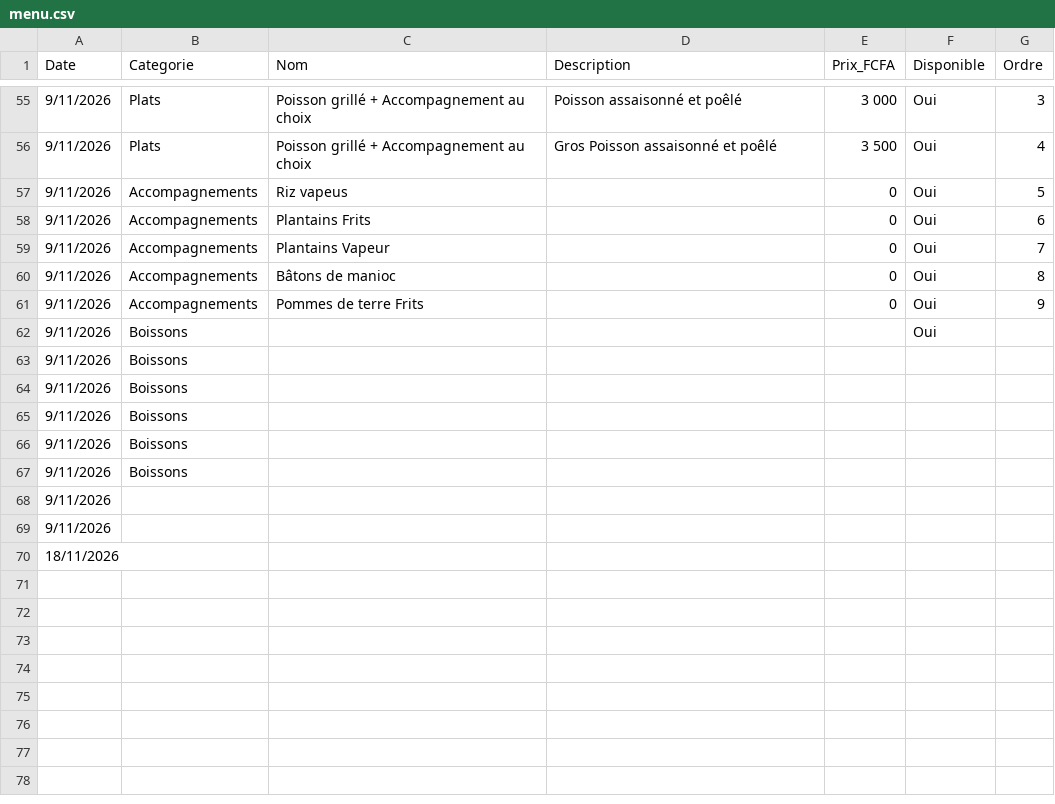
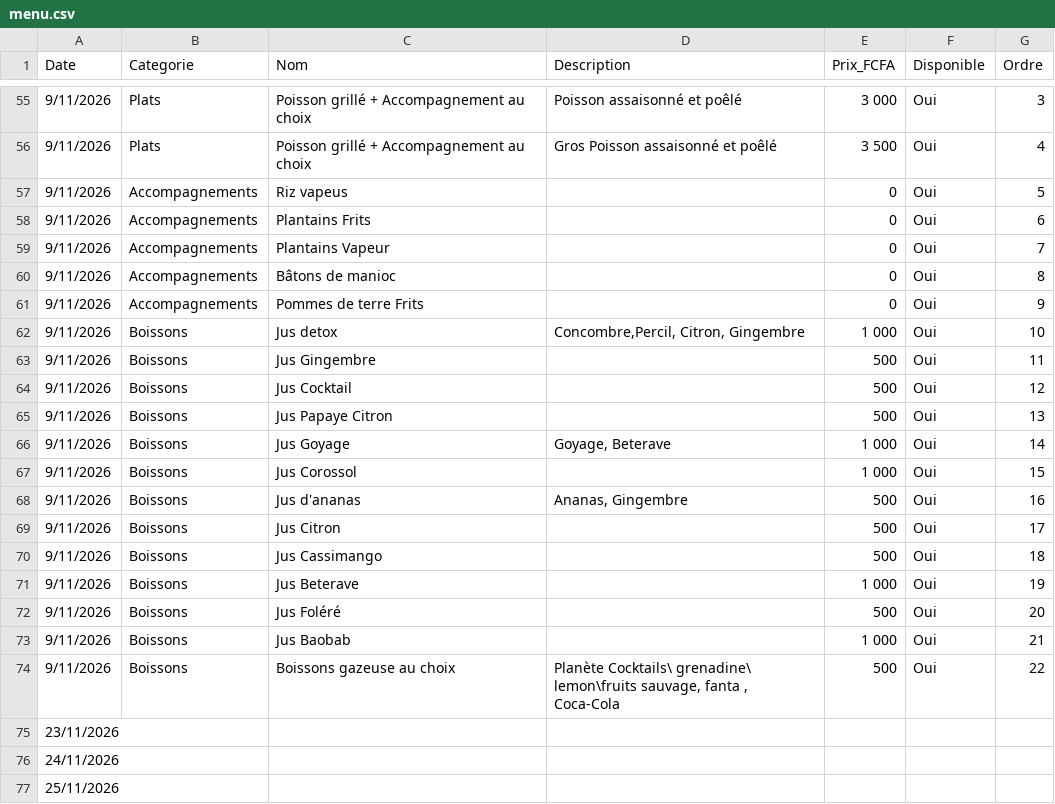
Before and after one commit to Bogning-sudo/bofo-unhcr-restaurant, a CSV file: menu.csv, drawn as a sheet; only a part is shown, gaps mark what is left out.

```diff
--- a/menu.csv
+++ b/menu.csv
@@ -61,10 +61,17 @@ Date,Categorie,Nom,Description,Prix_FCFA,Disponible,Ordre
 9/11/2026,Accompagnements,Pommes de terre Frits ,,0,Oui,9
-9/11/2026,Boissons,,,,Oui,
-9/11/2026,Boissons,,,,,
-9/11/2026,Boissons,,,,,
-9/11/2026,Boissons,,,,,
-9/11/2026,Boissons,,,,,
-9/11/2026,Boissons,,,,,
-9/11/2026,,,,,,
-9/11/2026,,,,,,
-18/11/2026,,,,,,
+9/11/2026,Boissons,Jus detox ,"Concombre,Percil, Citron, Gingembre ",1 000,Oui,10
+9/11/2026,Boissons,Jus Gingembre,,500,Oui,11
+9/11/2026,Boissons,Jus Cocktail ,,500,Oui,12
+9/11/2026,Boissons,Jus Papaye Citron,,500,Oui,13
+9/11/2026,Boissons,Jus Goyage ,"Goyage, Beterave",1 000,Oui,14
+9/11/2026,Boissons,Jus Corossol,,1 000,Oui,15
+9/11/2026,Boissons,Jus d'ananas ,"Ananas, Gingembre",500,Oui,16
+9/11/2026,Boissons,Jus Citron ,,500,Oui,17
+9/11/2026,Boissons,Jus Cassimango,,500,Oui,18
+9/11/2026,Boissons,Jus Beterave,,1 000,Oui,19
+9/11/2026,Boissons,Jus Foléré ,,500,Oui,20
+9/11/2026,Boissons,Jus Baobab,,1 000,Oui,21
+9/11/2026,Boissons,Boissons gazeuse au choix,"Planète Cocktails\ grenadine\ lemon\fruits sauvage, fanta , Coca-Cola",500,Oui,22
+23/11/2026,,,,,,
+24/11/2026,,,,,,
+25/11/2026,,,,,,
```
